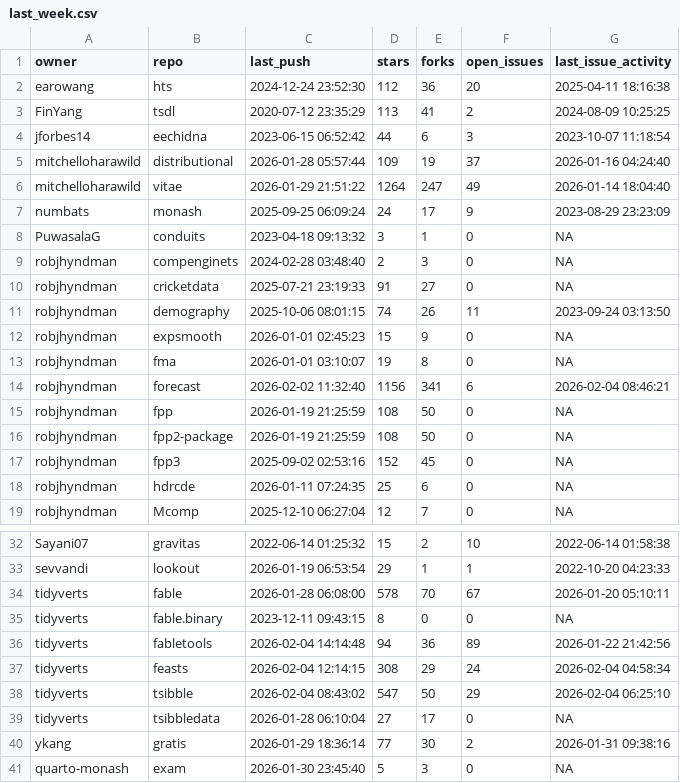
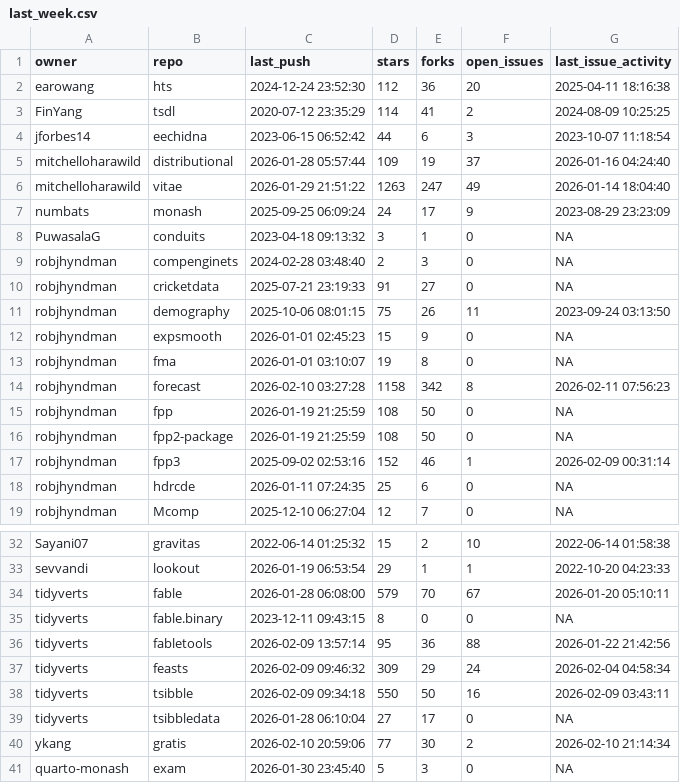
Before and after one commit to robjhyndman/gh-dashboard, a CSV file: last_week.csv, drawn as a sheet; only a part is shown, gaps mark what is left out; the diff covers the shown part only.

```diff
--- a/last_week.csv
+++ b/last_week.csv
@@ -2,6 +2,6 @@
 "earowang","hts","2024-12-24 23:52:30",112,36,20,"2025-04-11 18:16:38"
-"FinYang","tsdl","2020-07-12 23:35:29",113,41,2,"2024-08-09 10:25:25"
+"FinYang","tsdl","2020-07-12 23:35:29",114,41,2,"2024-08-09 10:25:25"
 "jforbes14","eechidna","2023-06-15 06:52:42",44,6,3,"2023-10-07 11:18:54"
 "mitchelloharawild","distributional","2026-01-28 05:57:44",109,19,37,"2026-01-16 04:24:40"
-"mitchelloharawild","vitae","2026-01-29 21:51:22",1264,247,49,"2026-01-14 18:04:40"
+"mitchelloharawild","vitae","2026-01-29 21:51:22",1263,247,49,"2026-01-14 18:04:40"
 "numbats","monash","2025-09-25 06:09:24",24,17,9,"2023-08-29 23:23:09"
@@ -10,9 +10,9 @@
 "robjhyndman","cricketdata","2025-07-21 23:19:33",91,27,0,NA
-"robjhyndman","demography","2025-10-06 08:01:15",74,26,11,"2023-09-24 03:13:50"
+"robjhyndman","demography","2025-10-06 08:01:15",75,26,11,"2023-09-24 03:13:50"
 "robjhyndman","expsmooth","2026-01-01 02:45:23",15,9,0,NA
 "robjhyndman","fma","2026-01-01 03:10:07",19,8,0,NA
-"robjhyndman","forecast","2026-02-02 11:32:40",1156,341,6,"2026-02-04 08:46:21"
+"robjhyndman","forecast","2026-02-10 03:27:28",1158,342,8,"2026-02-11 07:56:23"
 "robjhyndman","fpp","2026-01-19 21:25:59",108,50,0,NA
 "robjhyndman","fpp2-package","2026-01-19 21:25:59",108,50,0,NA
-"robjhyndman","fpp3","2025-09-02 02:53:16",152,45,0,NA
+"robjhyndman","fpp3","2025-09-02 02:53:16",152,46,1,"2026-02-09 00:31:14"
 "robjhyndman","hdrcde","2026-01-11 07:24:35",25,6,0,NA
@@ -33,9 +33,9 @@
 "sevvandi","lookout","2026-01-19 06:53:54",29,1,1,"2022-10-20 04:23:33"
-"tidyverts","fable","2026-01-28 06:08:00",578,70,67,"2026-01-20 05:10:11"
+"tidyverts","fable","2026-01-28 06:08:00",579,70,67,"2026-01-20 05:10:11"
 "tidyverts","fable.binary","2023-12-11 09:43:15",8,0,0,NA
-"tidyverts","fabletools","2026-02-04 14:14:48",94,36,89,"2026-01-22 21:42:56"
-"tidyverts","feasts","2026-02-04 12:14:15",308,29,24,"2026-02-04 04:58:34"
-"tidyverts","tsibble","2026-02-04 08:43:02",547,50,29,"2026-02-04 06:25:10"
+"tidyverts","fabletools","2026-02-09 13:57:14",95,36,88,"2026-01-22 21:42:56"
+"tidyverts","feasts","2026-02-09 09:46:32",309,29,24,"2026-02-04 04:58:34"
+"tidyverts","tsibble","2026-02-09 09:34:18",550,50,16,"2026-02-09 03:43:11"
 "tidyverts","tsibbledata","2026-01-28 06:10:04",27,17,0,NA
-"ykang","gratis","2026-01-29 18:36:14",77,30,2,"2026-01-31 09:38:16"
+"ykang","gratis","2026-02-10 20:59:06",77,30,2,"2026-02-10 21:14:34"
 "quarto-monash","exam","2026-01-30 23:45:40",5,3,0,NA
```
Also changed, not shown: 1 edited cell elsewhere in this file, cran_status.csv, current_week.csv.
